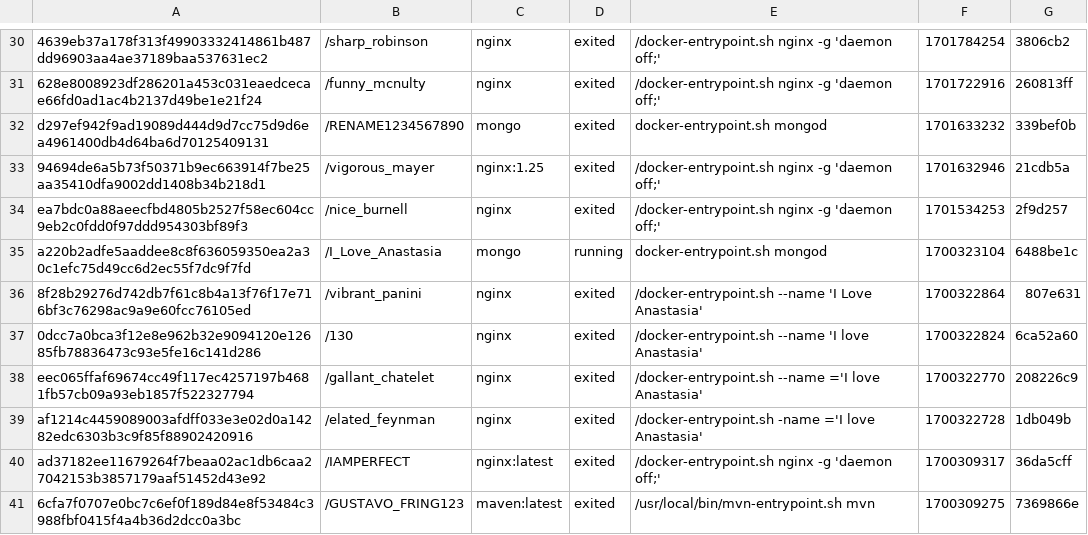
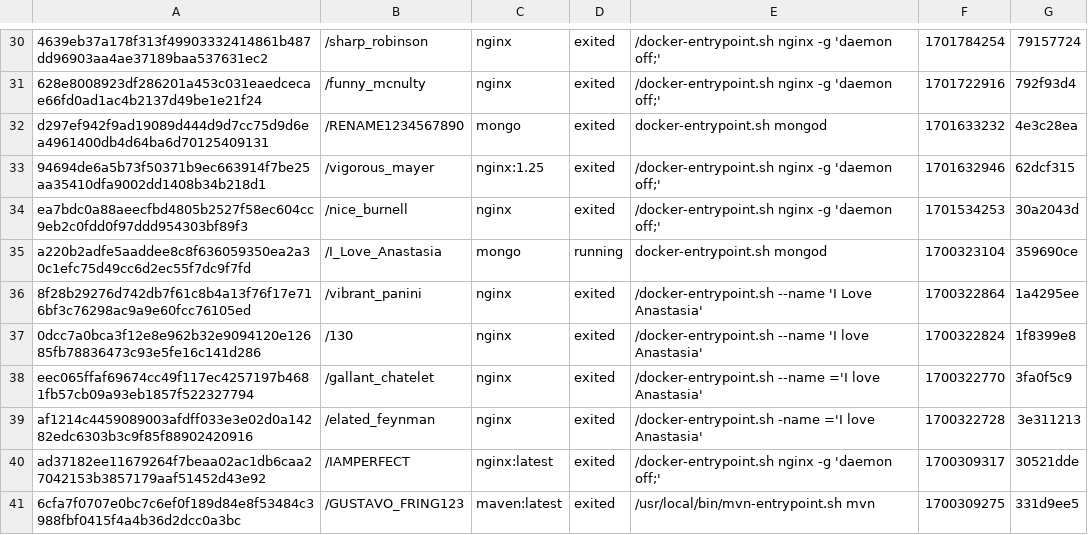
Before and after one commit to konstantopoulosk/MavenDocker-NullProject, a CSV file: Networks.csv, drawn as a sheet; only a part is shown, gaps mark what is left out; the diff covers the shown part only.

```diff
--- a/Networks.csv
+++ b/Networks.csv
@@ -30,12 +30,12 @@
-"4639eb37a178f313f49903332414861b487dd96903aa4ae37189baa537631ec2","/sharp_robinson","nginx","exited","/docker-entrypoint.sh nginx -g 'daemon off;'","1701784254","3806cb2"
-"628e8008923df286201a453c031eaedcecae66fd0ad1ac4b2137d49be1e21f24","/funny_mcnulty","nginx","exited","/docker-entrypoint.sh nginx -g 'daemon off;'","1701722916","260813ff"
-"d297ef942f9ad19089d444d9d7cc75d9d6ea4961400db4d64ba6d70125409131","/RENAME1234567890","mongo","exited","docker-entrypoint.sh mongod","1701633232","339bef0b"
-"94694de6a5b73f50371b9ec663914f7be25aa35410dfa9002dd1408b34b218d1","/vigorous_mayer","nginx:1.25","exited","/docker-entrypoint.sh nginx -g 'daemon off;'","1701632946","21cdb5a"
-"ea7bdc0a88aeecfbd4805b2527f58ec604cc9eb2c0fdd0f97ddd954303bf89f3","/nice_burnell","nginx","exited","/docker-entrypoint.sh nginx -g 'daemon off;'","1701534253","2f9d257"
-"a220b2adfe5aaddee8c8f636059350ea2a30c1efc75d49cc6d2ec55f7dc9f7fd","/I_Love_Anastasia","mongo","running","docker-entrypoint.sh mongod","1700323104","6488be1c"
-"8f28b29276d742db7f61c8b4a13f76f17e716bf3c76298ac9a9e60fcc76105ed","/vibrant_panini","nginx","exited","/docker-entrypoint.sh --name 'I Love Anastasia'","1700322864","807e631"
-"0dcc7a0bca3f12e8e962b32e9094120e12685fb78836473c93e5fe16c141d286","/130","nginx","exited","/docker-entrypoint.sh --name 'I love Anastasia'","1700322824","6ca52a60"
-"eec065ffaf69674cc49f117ec4257197b4681fb57cb09a93eb1857f522327794","/gallant_chatelet","nginx","exited","/docker-entrypoint.sh --name ='I love Anastasia'","1700322770","208226c9"
-"af1214c4459089003afdff033e3e02d0a14282edc6303b3c9f85f88902420916","/elated_feynman","nginx","exited","/docker-entrypoint.sh -name ='I love Anastasia'","1700322728","1db049b"
-"ad37182ee11679264f7beaa02ac1db6caa27042153b3857179aaf51452d43e92","/IAMPERFECT","nginx:latest","exited","/docker-entrypoint.sh nginx -g 'daemon off;'","1700309317","36da5cff"
-"6cfa7f0707e0bc7c6ef0f189d84e8f53484c3988fbf0415f4a4b36d2dcc0a3bc","/GUSTAVO_FRING123","maven:latest","exited","/usr/local/bin/mvn-entrypoint.sh mvn","1700309275","7369866e"
+"4639eb37a178f313f49903332414861b487dd96903aa4ae37189baa537631ec2","/sharp_robinson","nginx","exited","/docker-entrypoint.sh nginx -g 'daemon off;'","1701784254","79157724"
+"628e8008923df286201a453c031eaedcecae66fd0ad1ac4b2137d49be1e21f24","/funny_mcnulty","nginx","exited","/docker-entrypoint.sh nginx -g 'daemon off;'","1701722916","792f93d4"
+"d297ef942f9ad19089d444d9d7cc75d9d6ea4961400db4d64ba6d70125409131","/RENAME1234567890","mongo","exited","docker-entrypoint.sh mongod","1701633232","4e3c28ea"
+"94694de6a5b73f50371b9ec663914f7be25aa35410dfa9002dd1408b34b218d1","/vigorous_mayer","nginx:1.25","exited","/docker-entrypoint.sh nginx -g 'daemon off;'","1701632946","62dcf315"
+"ea7bdc0a88aeecfbd4805b2527f58ec604cc9eb2c0fdd0f97ddd954303bf89f3","/nice_burnell","nginx","exited","/docker-entrypoint.sh nginx -g 'daemon off;'","1701534253","30a2043d"
+"a220b2adfe5aaddee8c8f636059350ea2a30c1efc75d49cc6d2ec55f7dc9f7fd","/I_Love_Anastasia","mongo","running","docker-entrypoint.sh mongod","1700323104","359690ce"
+"8f28b29276d742db7f61c8b4a13f76f17e716bf3c76298ac9a9e60fcc76105ed","/vibrant_panini","nginx","exited","/docker-entrypoint.sh --name 'I Love Anastasia'","1700322864","1a4295ee"
+"0dcc7a0bca3f12e8e962b32e9094120e12685fb78836473c93e5fe16c141d286","/130","nginx","exited","/docker-entrypoint.sh --name 'I love Anastasia'","1700322824","1f8399e8"
+"eec065ffaf69674cc49f117ec4257197b4681fb57cb09a93eb1857f522327794","/gallant_chatelet","nginx","exited","/docker-entrypoint.sh --name ='I love Anastasia'","1700322770","3fa0f5c9"
+"af1214c4459089003afdff033e3e02d0a14282edc6303b3c9f85f88902420916","/elated_feynman","nginx","exited","/docker-entrypoint.sh -name ='I love Anastasia'","1700322728","3e311213"
+"ad37182ee11679264f7beaa02ac1db6caa27042153b3857179aaf51452d43e92","/IAMPERFECT","nginx:latest","exited","/docker-entrypoint.sh nginx -g 'daemon off;'","1700309317","30521dde"
+"6cfa7f0707e0bc7c6ef0f189d84e8f53484c3988fbf0415f4a4b36d2dcc0a3bc","/GUSTAVO_FRING123","maven:latest","exited","/usr/local/bin/mvn-entrypoint.sh mvn","1700309275","331d9ee5"
```
Also changed, not shown: 28 edited cells elsewhere in this file, Volumes.csv, 8 other files.
